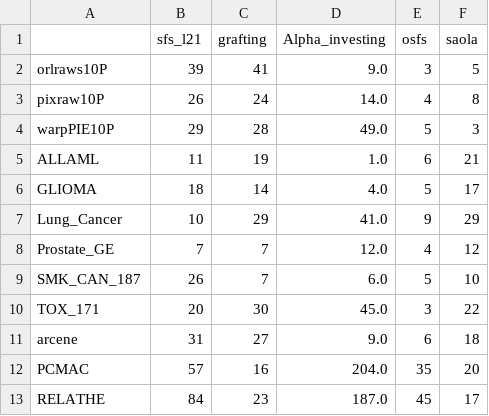
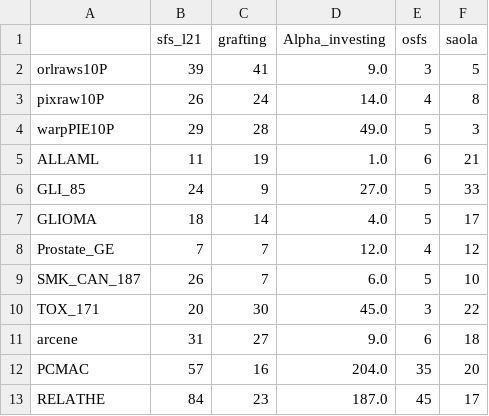
Before and after one commit to zhonghuawu/design, a CSV file: datas/all_nfs.csv, drawn as a sheet; removed rows and columns are numbered as before the commit, all else as after; the diff names each change by its address in the sheet, - before the commit and + after, or states it on an @@ line.

```diff
--- a/datas/all_nfs.csv
+++ b/datas/all_nfs.csv
+row 6: GLI_85 | 24 | 9 | 27.0 | 5 | 33
-row 7: Lung_Cancer | 10 | 29 | 41.0 | 9 | 29
```
Also changed, not shown: datas/all_cls.csv, 10 other files.
